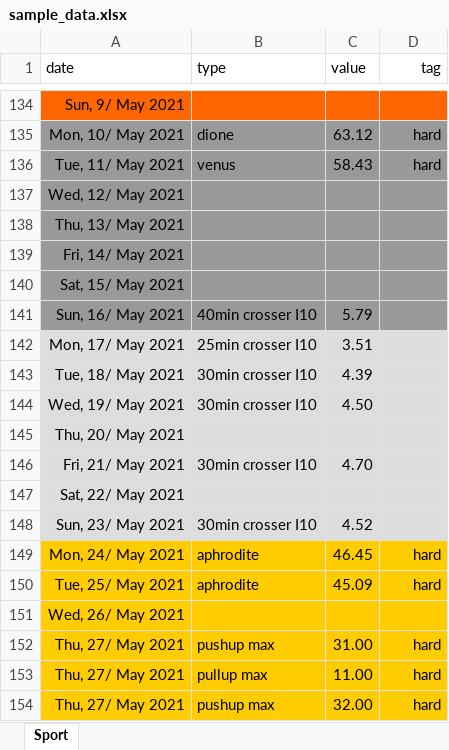
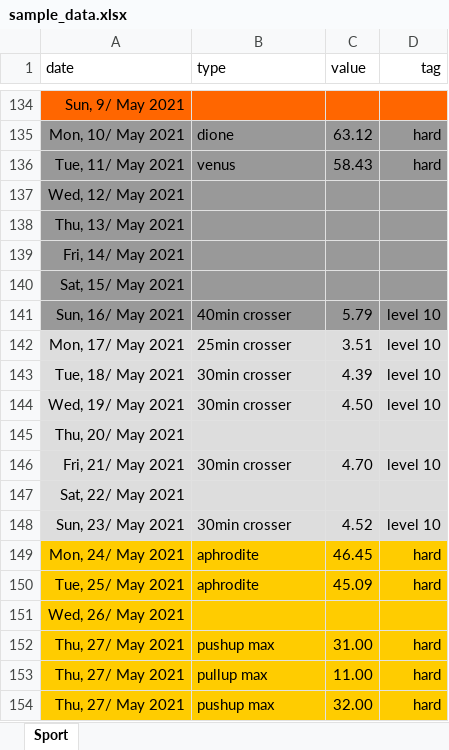
Before and after one commit to jogger-joe/grasp, an Excel workbook: import/sample_data.xlsx, sheet Sport, drawn as a sheet; only a part is shown, gaps mark what is left out; values as stored, in another font and other column widths than the file's, no borders; charts and pictures not drawn; the diff names each change by its address in the sheet, - before the commit and + after, or states it on an @@ line.

Commit message:
sample data updated

```diff
--- a/import/sample_data.xlsx (sheet Sport)
+++ b/import/sample_data.xlsx (sheet Sport)
-B141 (type): 40min crosser I10
+B141 (type): 40min crosser
-D141:D144 (tag): (empty)
+D141:D144 (tag): level 10
-B142 (type): 25min crosser I10
+B142 (type): 25min crosser
-B143:B144 (type): 30min crosser I10
+B143:B144 (type): 30min crosser
-B146 (type): 30min crosser I10
+B146 (type): 30min crosser
-D146 (tag): (empty)
+D146 (tag): level 10
-B148 (type): 30min crosser I10
+B148 (type): 30min crosser
-D148 (tag): (empty)
+D148 (tag): level 10
```
Also changed, not shown: 1 other file.
